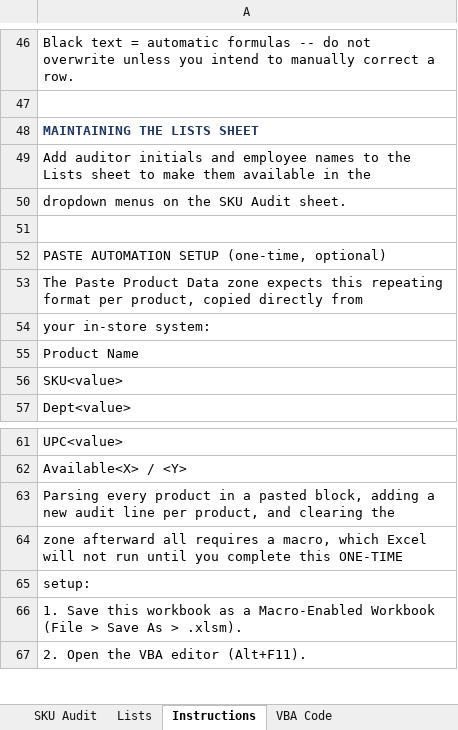
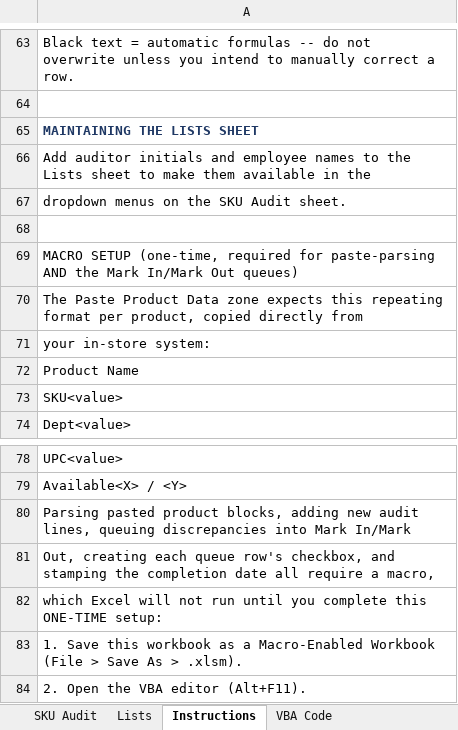
Before and after one commit to LeeGordonSnyder/Audit-project, an Excel workbook: SKU_Inventory_Audit_Workbook.xlsx, sheet Instructions, drawn as a sheet; only a part is shown, gaps mark what is left out; values as stored, in another font and other column widths than the file's, no borders; addresses are those after the commit; the diff covers the shown part only; the diff names each change by its address in the sheet, - before the commit and + after, or states it on an @@ line.

```diff
--- a/SKU_Inventory_Audit_Workbook.xlsx (sheet Instructions)
+++ b/SKU_Inventory_Audit_Workbook.xlsx (sheet Instructions)
-A69: PASTE AUTOMATION SETUP (one-time, optional)
+A69: MACRO SETUP (one-time, required for paste-parsing AND the Mark In/Mark Out queues)
-A80: Parsing every product in a pasted block, adding a new audit line per product, and clearing the
+A80: Parsing pasted product blocks, adding new audit lines, queuing discrepancies into Mark In/Mark
-A81: zone afterward all requires a macro, which Excel will not run until you complete this ONE-TIME
+A81: Out, creating each queue row's checkbox, and stamping the completion date all require a macro,
-A82: setup:
+A82: which Excel will not run until you complete this ONE-TIME setup:
```
Also changed, not shown: 18 added rows and 3 edited cells elsewhere in this sheet, sheet VBA Code, sheet SKU Audit, 2 other files.
